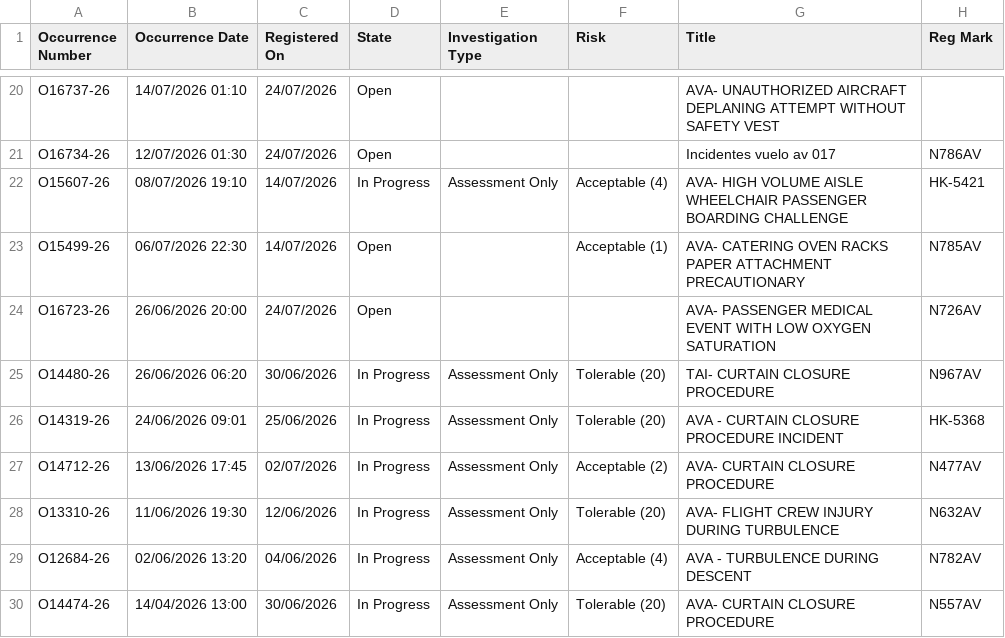
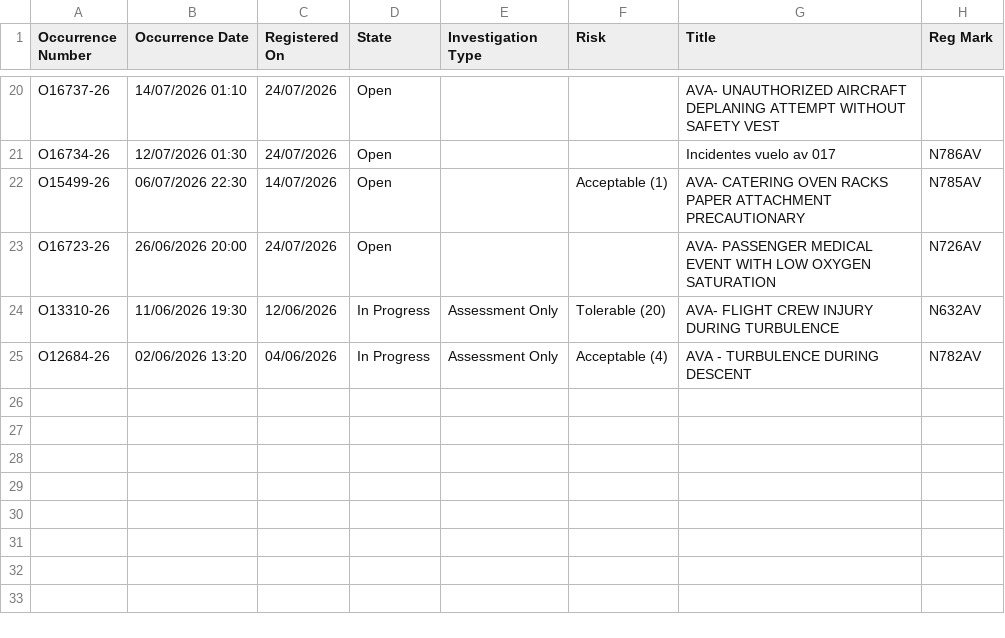
Before and after one commit to luibernip/segops, a CSV file: bitacora_cbn.csv, drawn as a sheet; only a part is shown, gaps mark what is left out; the diff names each change by its address in the sheet, - before the commit and + after, or states it on an @@ line.

```diff
--- a/bitacora_cbn.csv
+++ b/bitacora_cbn.csv
-row 22: O15607-26 | 08/07/2026 19:10 | 14/07/2026 | In Progress | Assessment Only | Acceptable (4) | AVA- HIGH VOLUME AISLE WHEELCHAIR PASSENGER BOARDING CHALLENGE | HK-5421
-row 25: O14480-26 | 26/06/2026 06:20 | 30/06/2026 | In Progress | Assessment Only | Tolerable (20) | TAI- CURTAIN CLOSURE PROCEDURE | N967AV
-row 26: O14319-26 | 24/06/2026 09:01 | 25/06/2026 | In Progress | Assessment Only | Tolerable (20) | AVA - CURTAIN CLOSURE PROCEDURE INCIDENT | HK-5368
-row 27: O14712-26 | 13/06/2026 17:45 | 02/07/2026 | In Progress | Assessment Only | Acceptable (2) | AVA- CURTAIN CLOSURE PROCEDURE | N477AV
-row 30: O14474-26 | 14/04/2026 13:00 | 30/06/2026 | In Progress | Assessment Only | Tolerable (20) | AVA- CURTAIN CLOSURE PROCEDURE | N557AV
```
Also changed, not shown: bitacora_cbn_real.csv, 1 other file.
